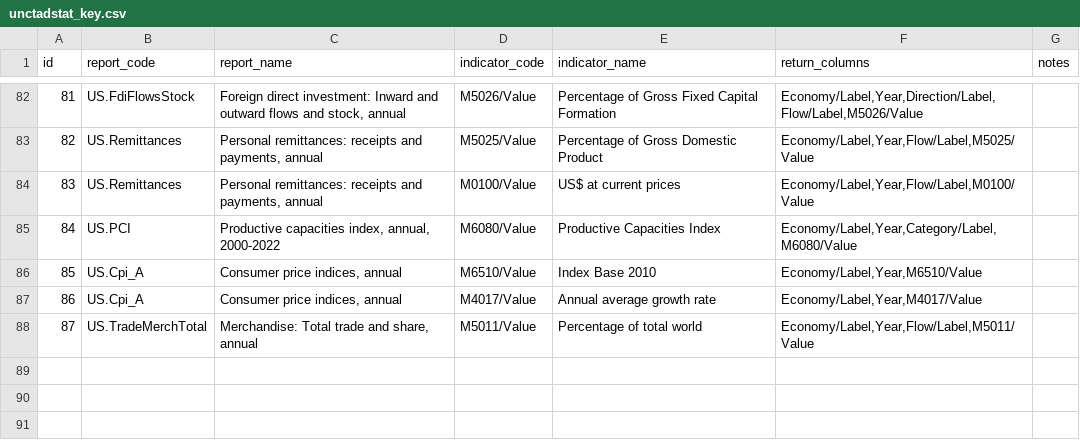
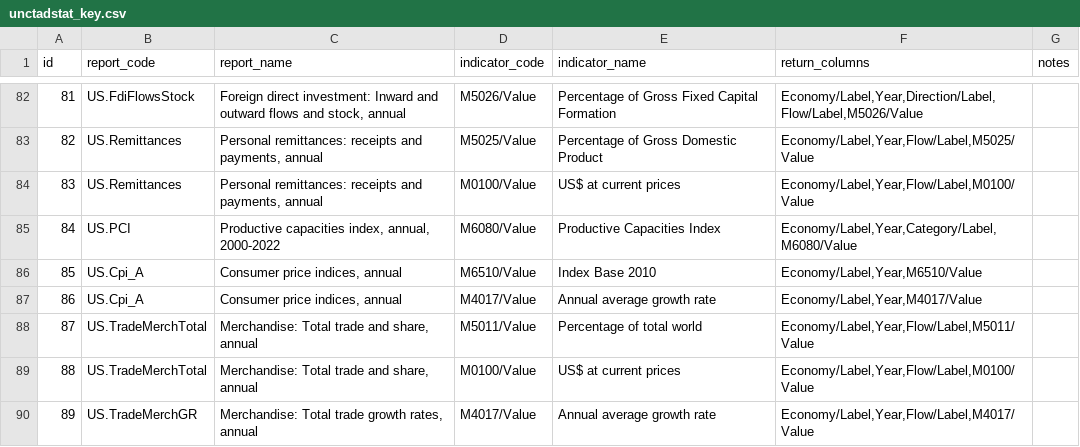
Before and after one commit to dhopp1/statschat, a CSV file: metadata/unctadstat_key.csv, drawn as a sheet; only a part is shown, gaps mark what is left out.

Commit message:
Adding total trade growth rate

```diff
--- a/metadata/unctadstat_key.csv
+++ b/metadata/unctadstat_key.csv
@@ -88 +88,3 @@ id,report_code,report_name,indicator_code,indicator_name,return_columns,notes
 87,US.TradeMerchTotal,"Merchandise: Total trade and share, annual",M5011/Value,Percentage of total world,"Economy/Label,Year,Flow/Label,M5011/Value",
+88,US.TradeMerchTotal,"Merchandise: Total trade and share, annual",M0100/Value,US$ at current prices,"Economy/Label,Year,Flow/Label,M0100/Value",
+89,US.TradeMerchGR,"Merchandise: Total trade growth rates, annual",M4017/Value,Annual average growth rate,"Economy/Label,Year,Flow/Label,M4017/Value",
```
Also changed, not shown: 1 other file.
